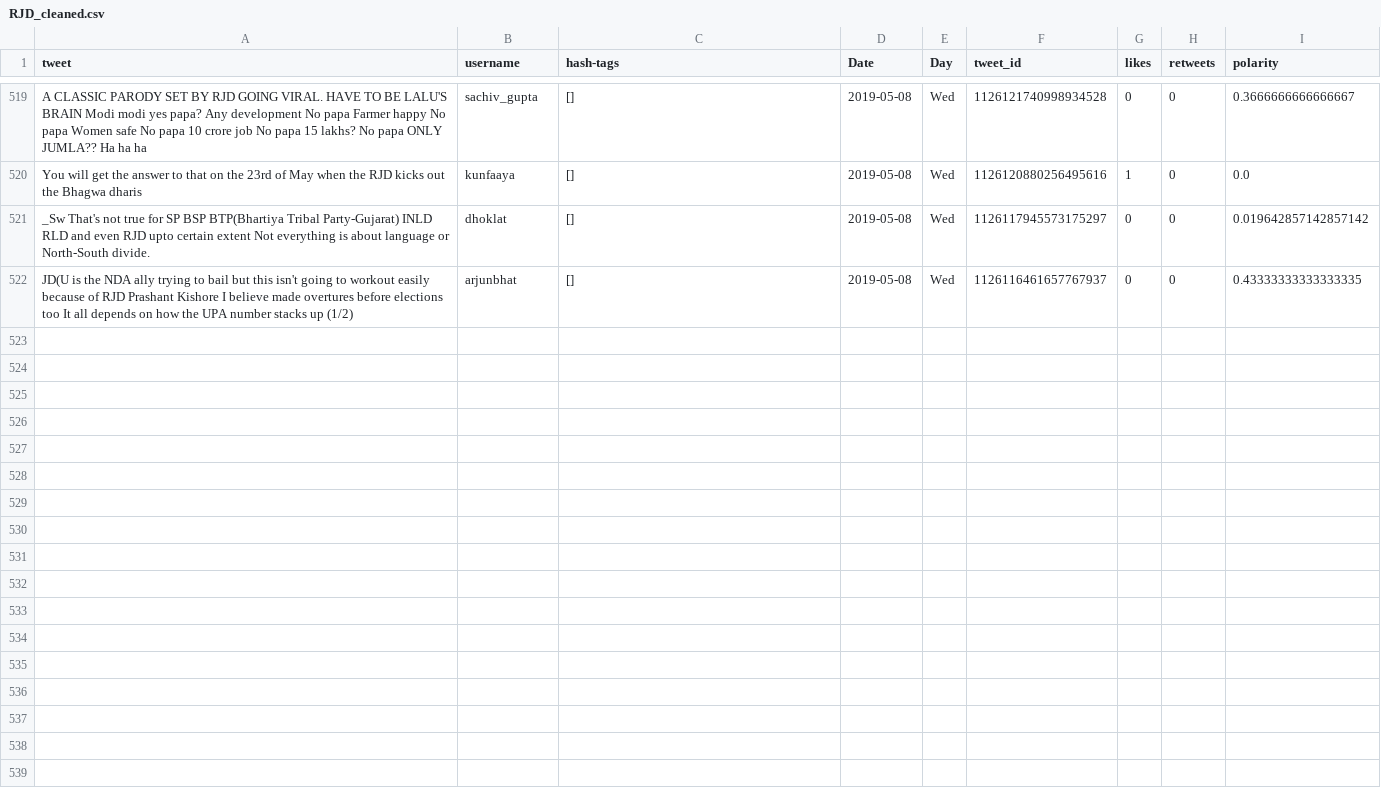
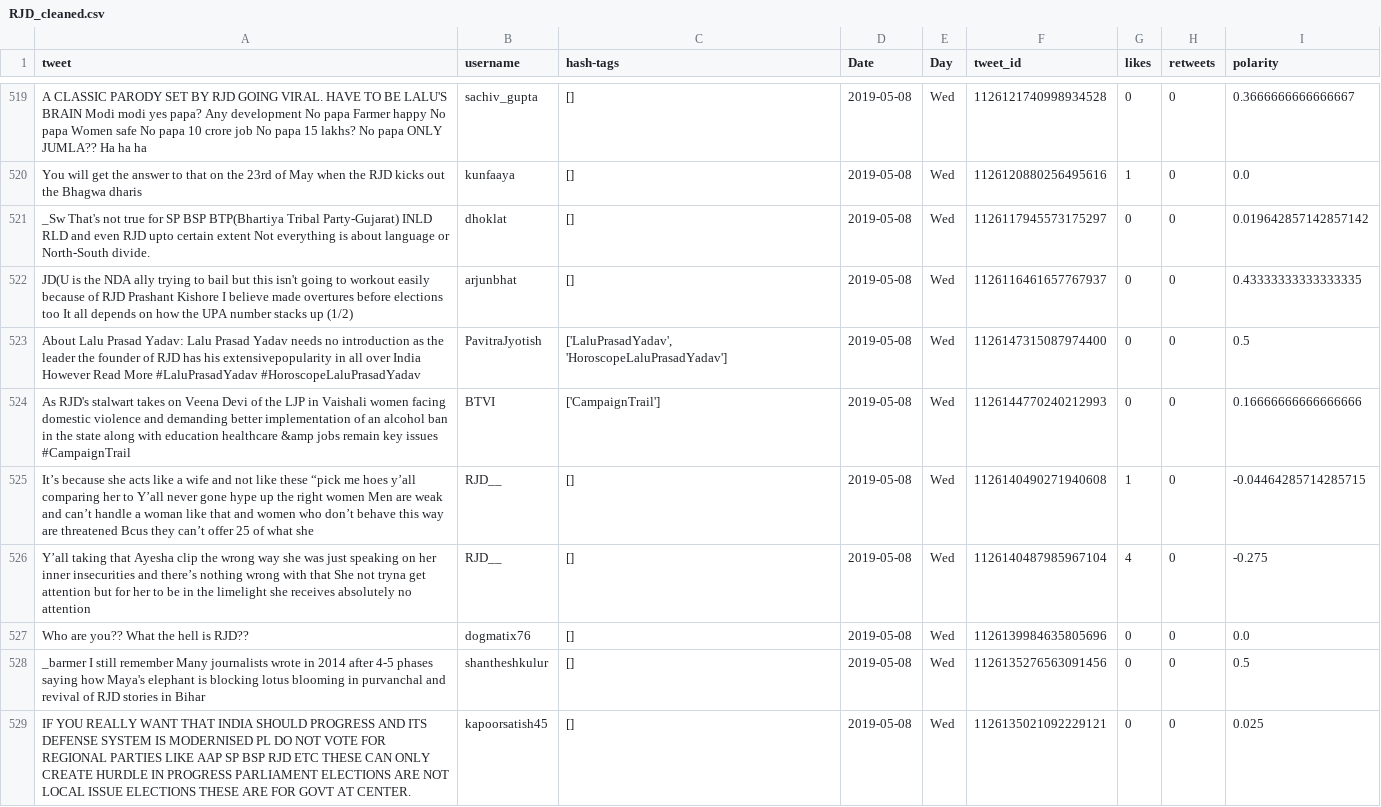
Before and after one commit to itsDevhere/DataRepo, a CSV file: RJD_cleaned.csv, drawn as a sheet; only a part is shown, gaps mark what is left out.

```diff
--- a/RJD_cleaned.csv
+++ b/RJD_cleaned.csv
@@ -522 +522,8 @@ _Sw That's not true for SP BSP BTP(Bhartiya Tribal Party-Gujarat) INLD RLD and e
 JD(U is the NDA ally trying to bail but this isn't going to workout easily because of RJD Prashant Kishore I believe made overtures before elections too It all depends on how the UPA number stacks up (1/2),arjunbhat,[],2019-05-08,Wed,1126116461657767937,0,0,0.43333333333333335
+About Lalu Prasad Yadav: Lalu Prasad Yadav needs no introduction as the leader the founder of RJD has his extensivepopularity in all over India However Read More #LaluPrasadYadav #HoroscopeLaluPrasadYadav,PavitraJyotish,"['LaluPrasadYadav', 'HoroscopeLaluPrasadYadav']",2019-05-08,Wed,1126147315087974400,0,0,0.5
+As RJD's stalwart takes on Veena Devi of the LJP in Vaishali women facing domestic violence and demanding better implementation of an alcohol ban in the state along with education healthcare &amp jobs remain key issues #CampaignTrail,BTVI,['CampaignTrail'],2019-05-08,Wed,1126144770240212993,0,0,0.16666666666666666
+It’s because she acts like a wife and not like these “pick me hoes y’all comparing her to Y’all never gone hype up the right women Men are weak and can’t handle a woman like that and women who don’t behave this way are threatened Bcus they can’t offer 25 of what she,RJD__,[],2019-05-08,Wed,1126140490271940608,1,0,-0.04464285714285715
+Y’all taking that Ayesha clip the wrong way she was just speaking on her inner insecurities and there’s nothing wrong with that She not tryna get attention but for her to be in the limelight she receives absolutely no attention,RJD__,[],2019-05-08,Wed,1126140487985967104,4,0,-0.275
+Who are you?? What the hell is RJD??,dogmatix76,[],2019-05-08,Wed,1126139984635805696,0,0,0.0
+_barmer I still remember Many journalists wrote in 2014 after 4-5 phases saying how Maya's elephant is blocking lotus blooming in purvanchal and revival of RJD stories in Bihar,shantheshkulur,[],2019-05-08,Wed,1126135276563091456,0,0,0.5
+IF YOU REALLY WANT THAT INDIA SHOULD PROGRESS AND ITS DEFENSE SYSTEM IS MODERNISED PL DO NOT VOTE FOR REGIONAL PARTIES LIKE AAP SP BSP RJD ETC THESE CAN ONLY CREATE HURDLE IN PROGRESS PARLIAMENT ELECTIONS ARE NOT LOCAL ISSUE ELECTIONS THESE ARE FOR GOVT AT CENTER.,kapoorsatish45,[],2019-05-08,Wed,1126135021092229121,0,0,0.025
```
Also changed, not shown: CPIM_cleaned.csv, Samajwadi_cleaned.csv, 5 other files.
